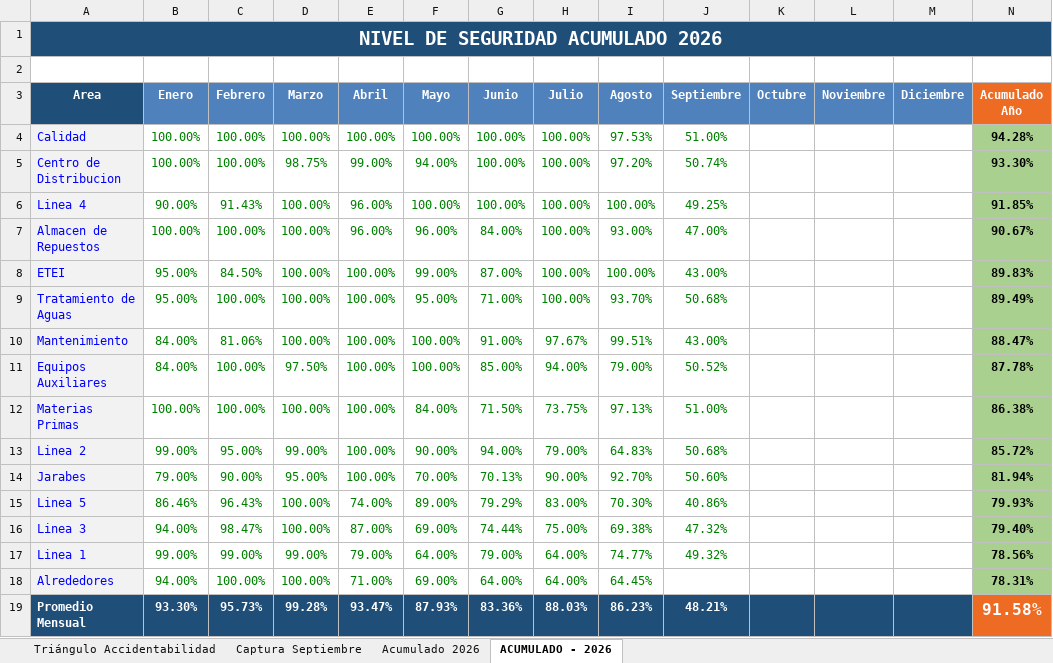
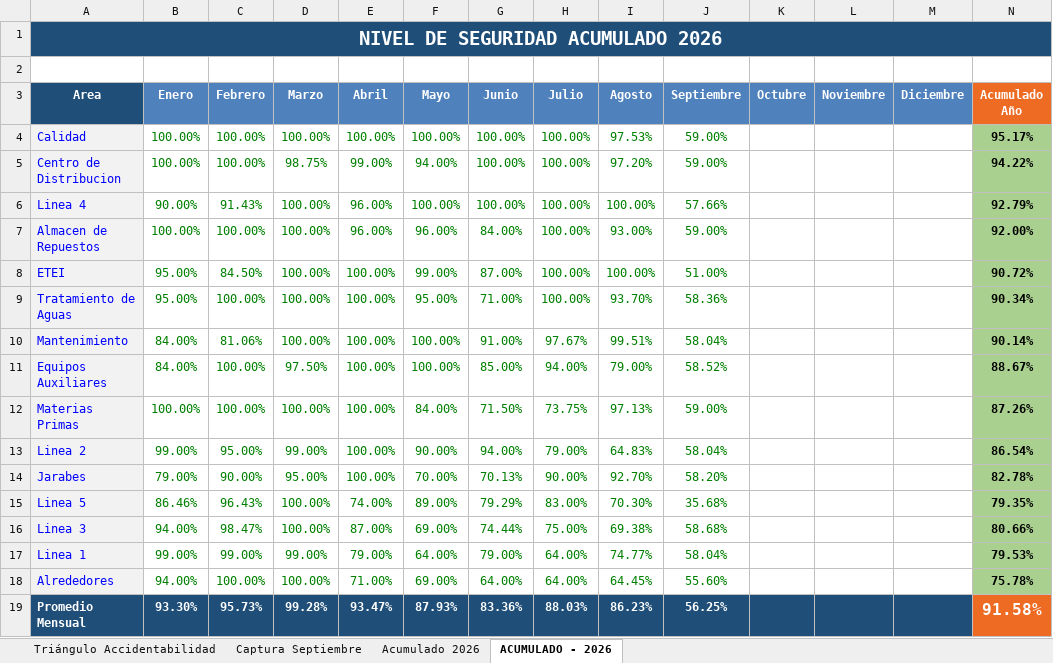
Before and after one commit to gestorssocuyo2026/DASHBOARDACTOSYCONDICIONES, an Excel workbook: NUEVO_NIVEL_DE_SEGURIDAD_2026_CBC-CUYOTENANGO.xlsx, sheet ACUMULADO - 2026, drawn as a sheet; values as stored, in another font and other column widths than the file's, no borders; charts and pictures not drawn; the diff names each change by its address in the sheet, - before the commit and + after, or states it on an @@ line.

```diff
--- a/NUEVO_NIVEL_DE_SEGURIDAD_2026_CBC-CUYOTENANGO.xlsx (sheet ACUMULADO - 2026)
+++ b/NUEVO_NIVEL_DE_SEGURIDAD_2026_CBC-CUYOTENANGO.xlsx (sheet ACUMULADO - 2026)
-J4 (Septiembre): 51.00%
+J4 (Septiembre): 59.00%
-N4 (Acumulado Año): 94.28%
+N4 (Acumulado Año): 95.17%
-J5 (Septiembre): 50.74%
+J5 (Septiembre): 59.00%
-N5 (Acumulado Año): 93.30%
+N5 (Acumulado Año): 94.22%
-J6 (Septiembre): 49.25%
+J6 (Septiembre): 57.66%
-N6 (Acumulado Año): 91.85%
+N6 (Acumulado Año): 92.79%
-J7 (Septiembre): 47.00%
+J7 (Septiembre): 59.00%
-N7 (Acumulado Año): 90.67%
+N7 (Acumulado Año): 92.00%
-J8 (Septiembre): 43.00%
+J8 (Septiembre): 51.00%
-N8 (Acumulado Año): 89.83%
+N8 (Acumulado Año): 90.72%
-J9 (Septiembre): 50.68%
+J9 (Septiembre): 58.36%
-N9 (Acumulado Año): 89.49%
+N9 (Acumulado Año): 90.34%
-J10 (Septiembre): 43.00%
+J10 (Septiembre): 58.04%
-N10 (Acumulado Año): 88.47%
+N10 (Acumulado Año): 90.14%
-J11 (Septiembre): 50.52%
+J11 (Septiembre): 58.52%
-N11 (Acumulado Año): 87.78%
+N11 (Acumulado Año): 88.67%
-J12 (Septiembre): 51.00%
+J12 (Septiembre): 59.00%
-N12 (Acumulado Año): 86.38%
+N12 (Acumulado Año): 87.26%
-J13 (Septiembre): 50.68%
+J13 (Septiembre): 58.04%
-N13 (Acumulado Año): 85.72%
+N13 (Acumulado Año): 86.54%
-J14 (Septiembre): 50.60%
+J14 (Septiembre): 58.20%
-N14 (Acumulado Año): 81.94%
+N14 (Acumulado Año): 82.78%
-J15 (Septiembre): 40.86%
+J15 (Septiembre): 35.68%
-N15 (Acumulado Año): 79.93%
+N15 (Acumulado Año): 79.35%
-J16 (Septiembre): 47.32%
+J16 (Septiembre): 58.68%
-N16 (Acumulado Año): 79.40%
+N16 (Acumulado Año): 80.66%
-J17 (Septiembre): 49.32%
+J17 (Septiembre): 58.04%
-N17 (Acumulado Año): 78.56%
+N17 (Acumulado Año): 79.53%
-J18 (Septiembre): (empty)
+J18 (Septiembre): 55.60%
-N18 (Acumulado Año): 78.31%
+N18 (Acumulado Año): 75.78%
-J19 (Septiembre): 48.21%
+J19 (Septiembre): 56.25%
```
Also changed, not shown: sheet Captura Septiembre, sheet Triángulo Accidentabilidad, sheet Acumulado 2026, charts or pictures.
